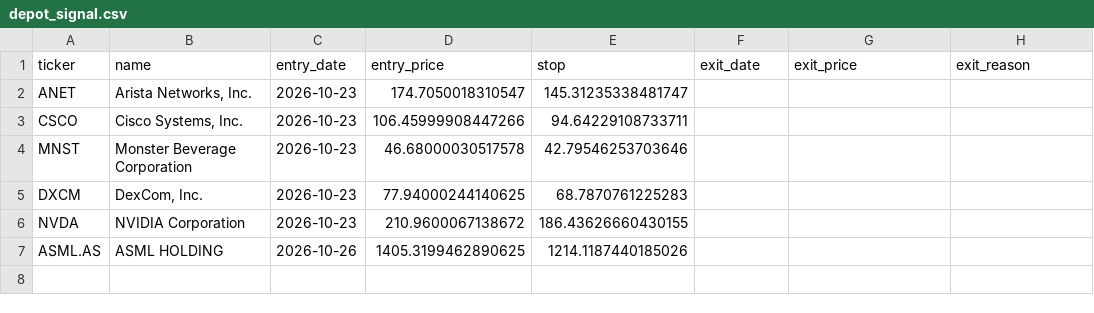
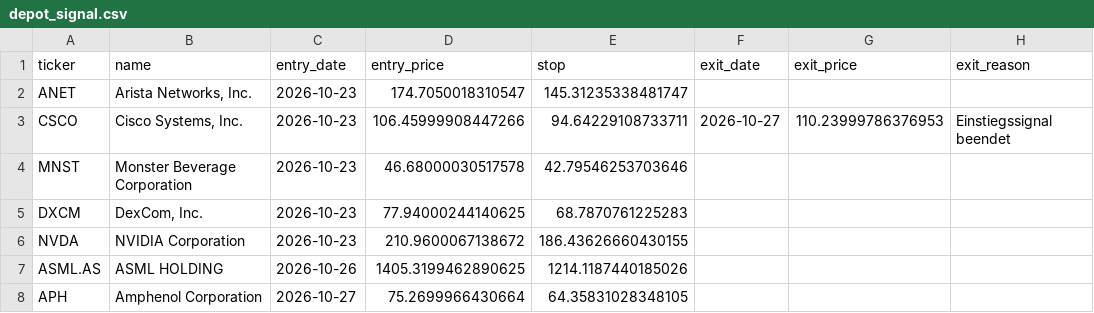
Before and after one commit to Carsten-Claude/marketlab, a CSV file: state/depot_signal.csv, drawn as a sheet.

```diff
--- a/state/depot_signal.csv
+++ b/state/depot_signal.csv
@@ -2,3 +2,3 @@ ticker,name,entry_date,entry_price,stop,exit_date,exit_price,exit_reason
 ANET,"Arista Networks, Inc.",2026-10-23,174.7050018310547,145.31235338481747,,,
-CSCO,"Cisco Systems, Inc.",2026-10-23,106.45999908447266,94.64229108733711,,,
+CSCO,"Cisco Systems, Inc.",2026-10-23,106.45999908447266,94.64229108733711,2026-10-27,110.23999786376953,Einstiegssignal beendet
 MNST,Monster Beverage Corporation,2026-10-23,46.68000030517578,42.79546253703646,,,
@@ -7 +7,2 @@ NVDA,NVIDIA Corporation,2026-10-23,210.9600067138672,186.43626660430155,,,
 ASML.AS,ASML HOLDING,2026-10-26,1405.3199462890625,1214.1187440185026,,,
+APH,Amphenol Corporation,2026-10-27,75.2699966430664,64.35831028348105,,,
```
Also changed, not shown: 3 other files.
